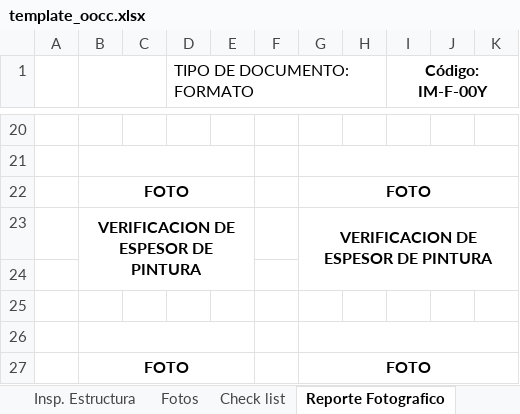
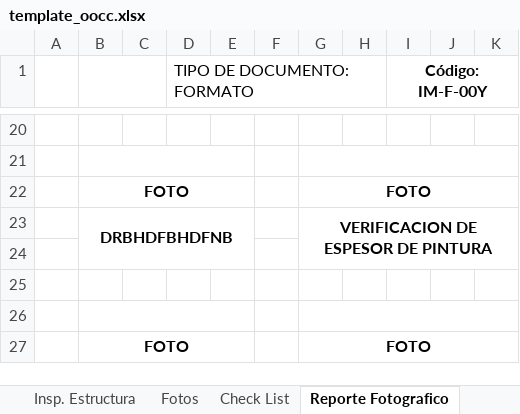
Before and after one commit to achiletleiva-create/backend-reportes-excel, an Excel workbook: backend/templates/template_oocc.xlsx, sheet Reporte Fotografico, drawn as a sheet; only a part is shown, gaps mark what is left out; values as stored, in another font and other column widths than the file's, no borders; charts and pictures not drawn; the diff names each change by its address in the sheet, - before the commit and + after, or states it on an @@ line.

```diff
--- a/backend/templates/template_oocc.xlsx (sheet Reporte Fotografico)
+++ b/backend/templates/template_oocc.xlsx (sheet Reporte Fotografico)
-sheet tab: Check list
+sheet tab: Check List
-B23: VERIFICACION DE ESPESOR DE PINTURA
+B23: DRBHDFBHDFNB
```
Also changed, not shown: sheet Fotos, charts or pictures.
